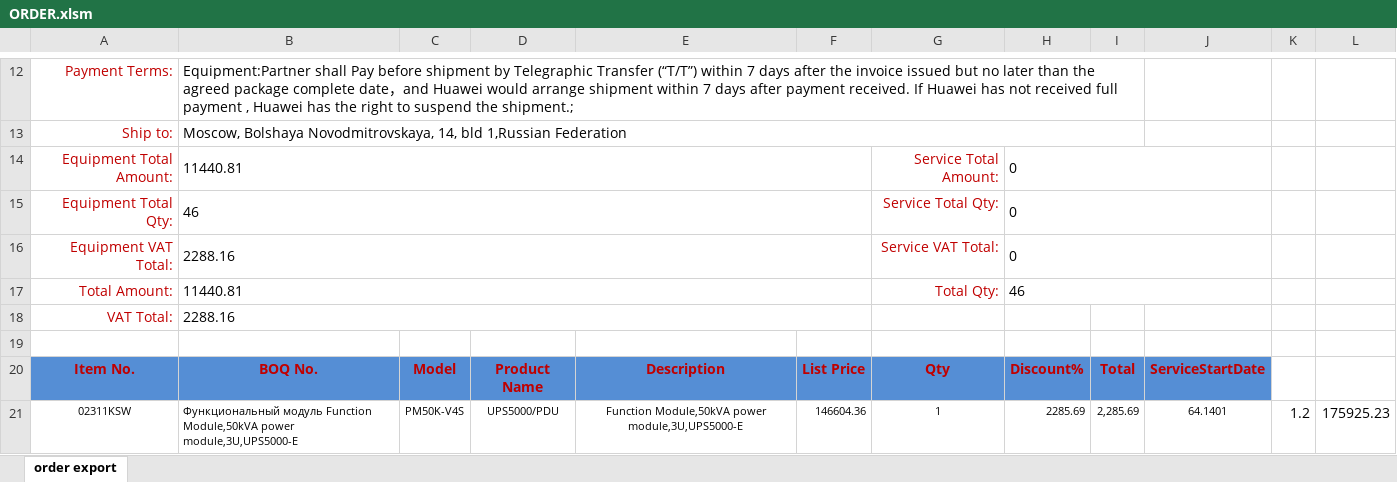
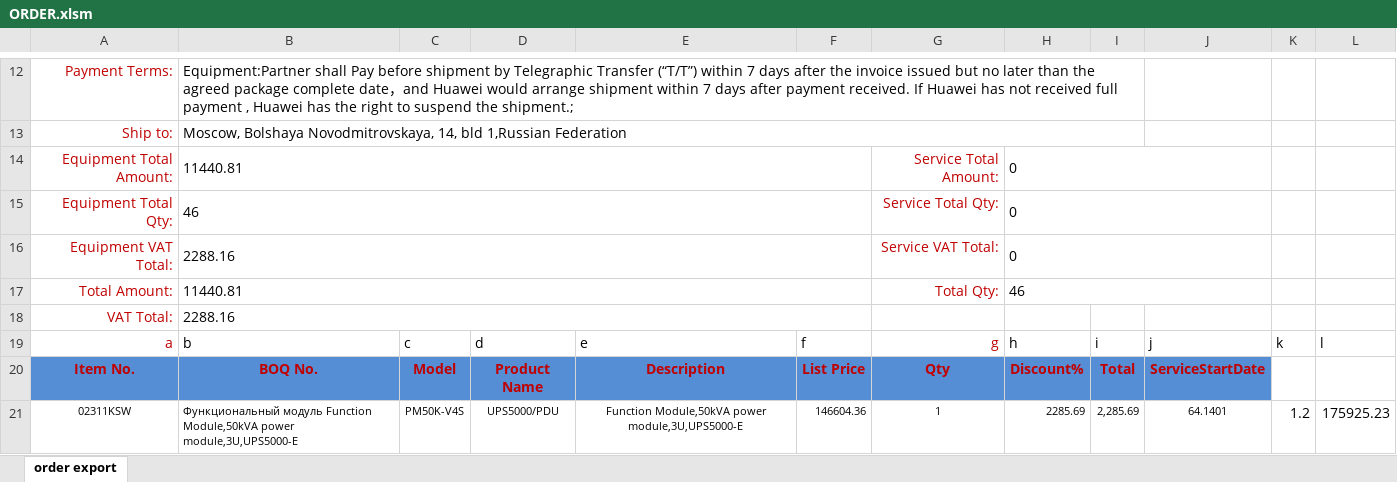
Before and after one commit to RayderXEE/Excel3, an Excel workbook: ORDER.xlsm, sheet order export, drawn as a sheet; only a part is shown, gaps mark what is left out; values as stored, in another font and other column widths than the file's, no borders; the diff names each change by its address in the sheet, - before the commit and + after, or states it on an @@ line.

```diff
--- a/ORDER.xlsm (sheet order export)
+++ b/ORDER.xlsm (sheet order export)
-row 19: (empty)
+row 19: a | b | c | d | e | f | g | h | i | j | k | l
```
Also changed, not shown: Template Output.xlsx, 3 other files.
